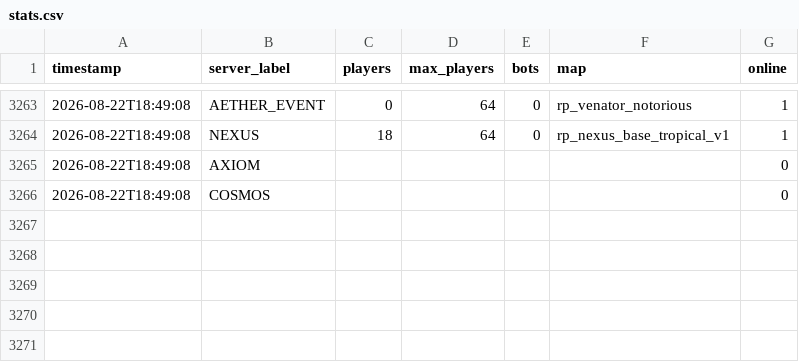
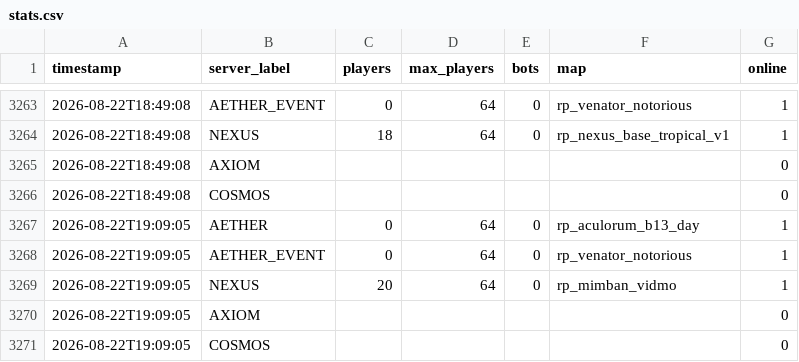
Before and after one commit to Fertouillle/gmod-monitor, a CSV file: stats.csv, drawn as a sheet; only a part is shown, gaps mark what is left out; the diff names each change by its address in the sheet, - before the commit and + after, or states it on an @@ line.

```diff
--- a/stats.csv
+++ b/stats.csv
+row 3267: 2026-08-22T19:09:05 | AETHER | 0 | 64 | 0 | rp_aculorum_b13_day | 1
+row 3268: 2026-08-22T19:09:05 | AETHER_EVENT | 0 | 64 | 0 | rp_venator_notorious | 1
+row 3269: 2026-08-22T19:09:05 | NEXUS | 20 | 64 | 0 | rp_mimban_vidmo | 1
+row 3270: 2026-08-22T19:09:05 | AXIOM |  |  |  |  | 0
+row 3271: 2026-08-22T19:09:05 | COSMOS |  |  |  |  | 0
```
